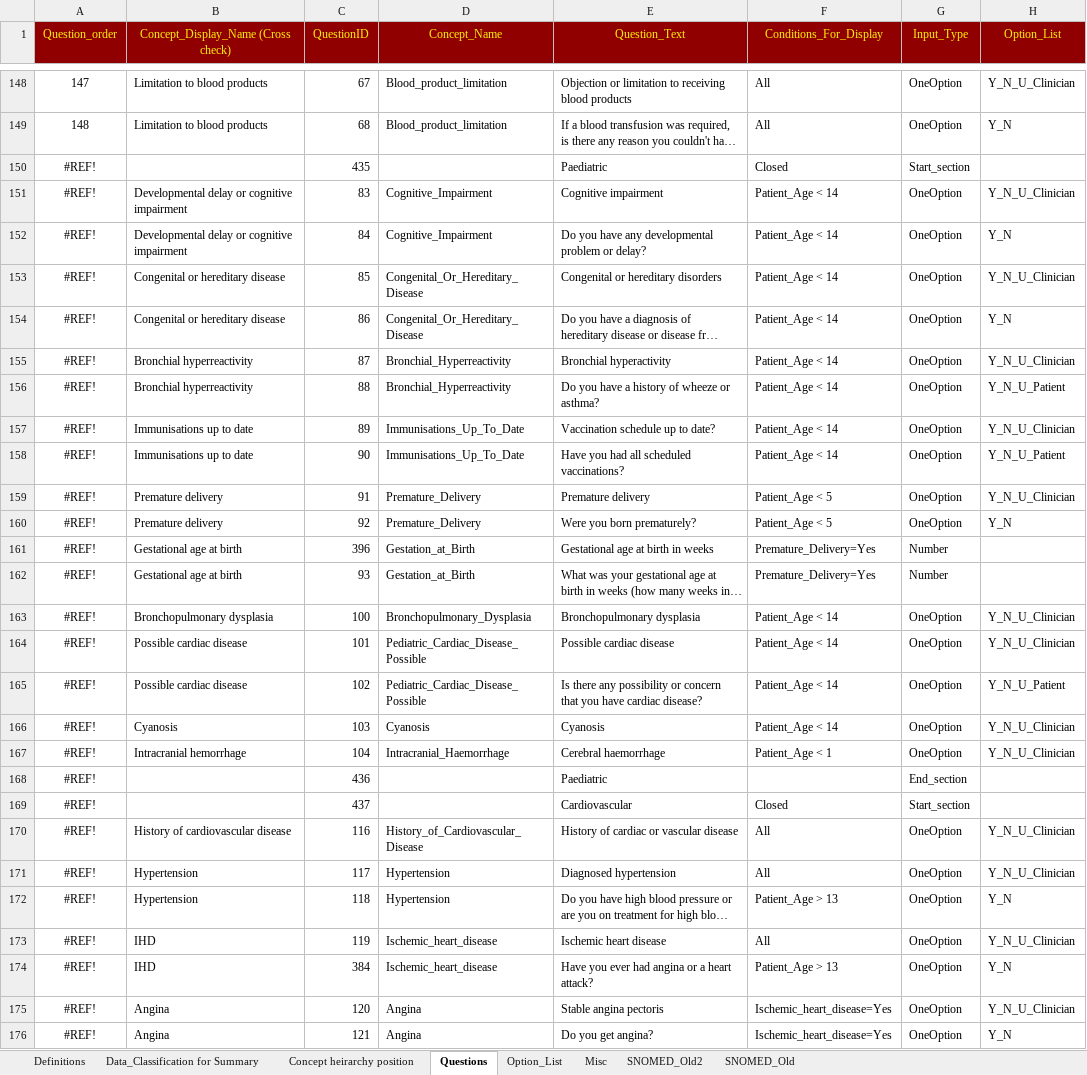
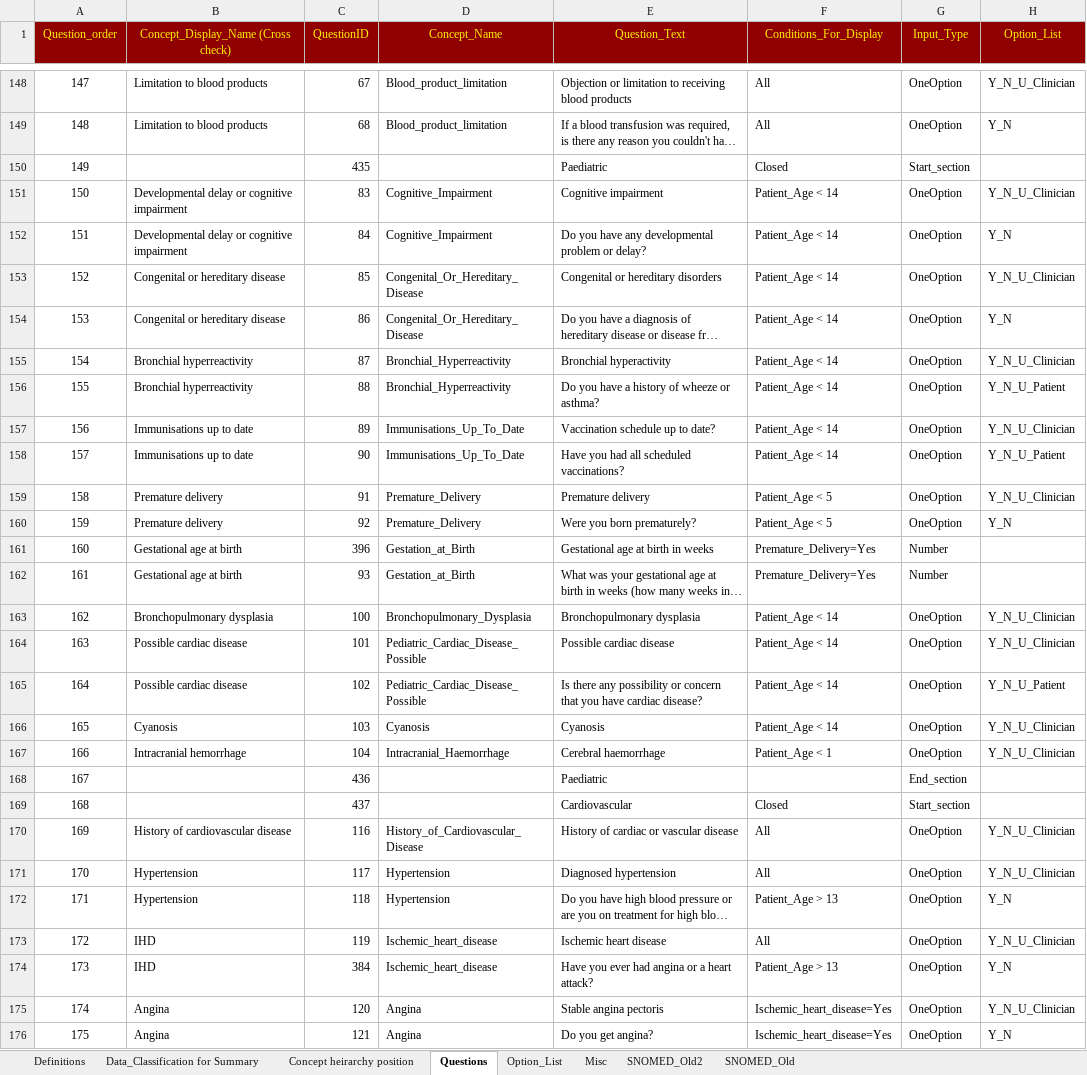
Before and after one commit to dbelavy/periop_open, an Excel workbook: spreadsheet/Question_properties.xlsx, sheet Questions, drawn as a sheet; only a part is shown, gaps mark what is left out; long unchanged cells end in …; values as stored, in another font and other column widths than the file's, no borders; charts and pictures not drawn; the diff covers the shown part only; the diff names each change by its address in the sheet, - before the commit and + after, or states it on an @@ line.

Commit message:
Fixed question order

```diff
--- a/spreadsheet/Question_properties.xlsx (sheet Questions)
+++ b/spreadsheet/Question_properties.xlsx (sheet Questions)
-A150 (Question_order): #REF!
+A150 (Question_order): 149
-A151 (Question_order): #REF!
+A151 (Question_order): 150
-A152 (Question_order): #REF!
+A152 (Question_order): 151
-A153 (Question_order): #REF!
+A153 (Question_order): 152
-A154 (Question_order): #REF!
+A154 (Question_order): 153
-A155 (Question_order): #REF!
+A155 (Question_order): 154
-A156 (Question_order): #REF!
+A156 (Question_order): 155
-A157 (Question_order): #REF!
+A157 (Question_order): 156
-A158 (Question_order): #REF!
+A158 (Question_order): 157
-A159 (Question_order): #REF!
+A159 (Question_order): 158
-A160 (Question_order): #REF!
+A160 (Question_order): 159
-A161 (Question_order): #REF!
+A161 (Question_order): 160
-A162 (Question_order): #REF!
+A162 (Question_order): 161
-A163 (Question_order): #REF!
+A163 (Question_order): 162
-A164 (Question_order): #REF!
+A164 (Question_order): 163
-A165 (Question_order): #REF!
+A165 (Question_order): 164
-A166 (Question_order): #REF!
+A166 (Question_order): 165
-A167 (Question_order): #REF!
+A167 (Question_order): 166
-A168 (Question_order): #REF!
+A168 (Question_order): 167
-A169 (Question_order): #REF!
+A169 (Question_order): 168
-A170 (Question_order): #REF!
+A170 (Question_order): 169
-A171 (Question_order): #REF!
+A171 (Question_order): 170
-A172 (Question_order): #REF!
+A172 (Question_order): 171
-A173 (Question_order): #REF!
+A173 (Question_order): 172
-A174 (Question_order): #REF!
+A174 (Question_order): 173
-A175 (Question_order): #REF!
+A175 (Question_order): 174
-A176 (Question_order): #REF!
+A176 (Question_order): 175
```
Also changed, not shown: 289 edited cells elsewhere in this sheet.
